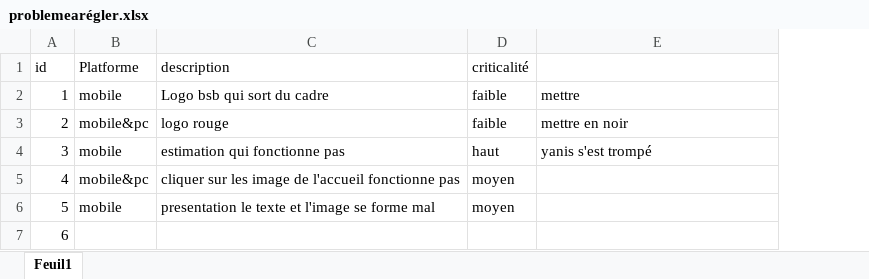
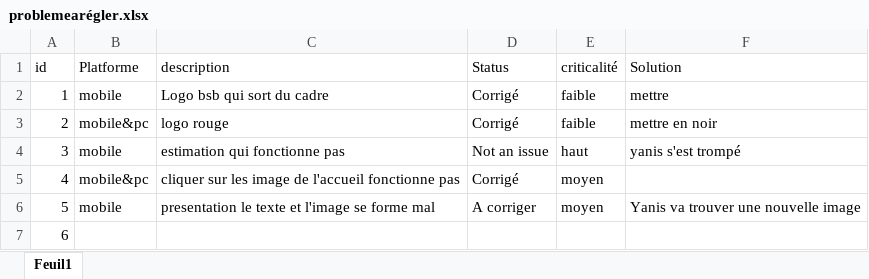
Before and after one commit to benamrou/bsboisconcept, an Excel workbook: problemearégler.xlsx, sheet Feuil1, drawn as a sheet; values as stored, in another font and other column widths than the file's, no borders; addresses are those after the commit; the diff names each change by its address in the sheet, - before the commit and + after, or states it on an @@ line.

Commit message:
Yanis update

```diff
--- a/problemearégler.xlsx (sheet Feuil1)
+++ b/problemearégler.xlsx (sheet Feuil1)
+column D (Status), rows 2-6: Corrigé | Corrigé | Not an issue | Corrigé | A corriger
-F1: (empty)
+F1: Solution
-F6 (Solution): (empty)
+F6 (Solution): Yanis va trouver une nouvelle image
```
Also changed, not shown: 1 other file.
